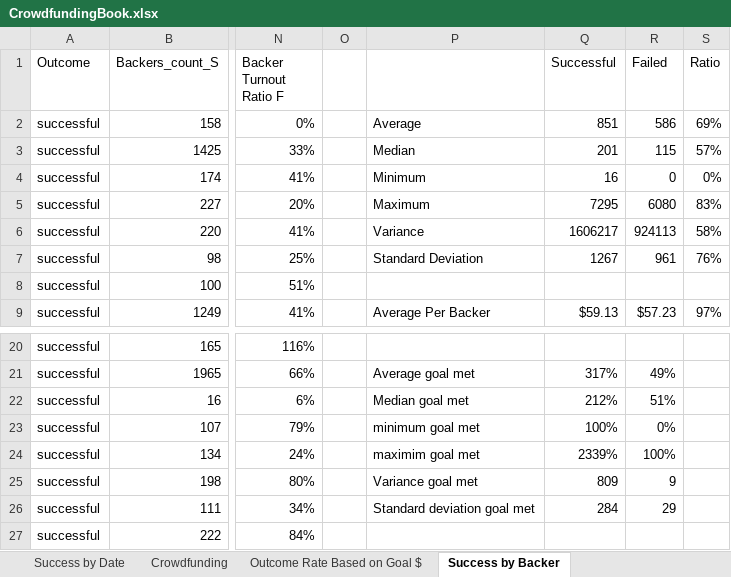
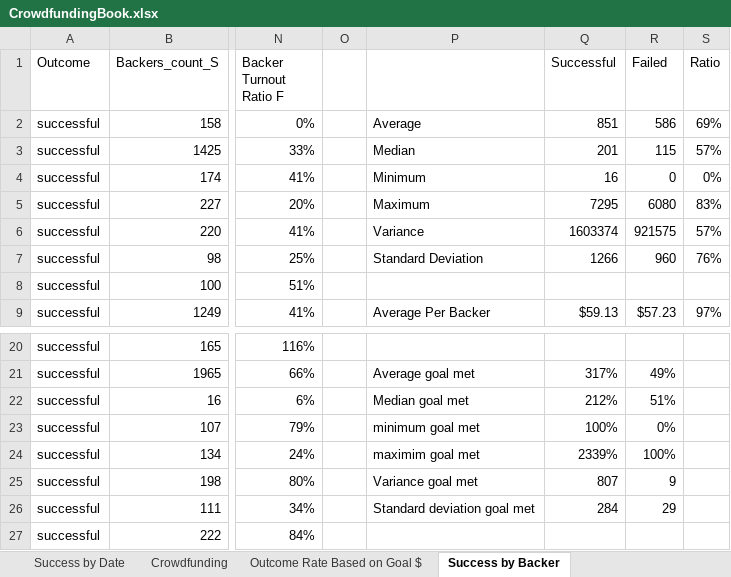
Before and after one commit to mlister3/Analysis-Crowdfunding-Excel-Workbook, an Excel workbook: xlxs_workbook_and_report/CrowdfundingBook.xlsx, sheet Success by Backer, drawn as a sheet; only a part is shown, gaps mark what is left out; values as stored, in another font and other column widths than the file's, no borders; conditional formats not drawn; the diff names each change by its address in the sheet, - before the commit and + after, or states it on an @@ line.

Commit message:
Update CrowdfundingBook.xlsx

```diff
--- a/xlxs_workbook_and_report/CrowdfundingBook.xlsx (sheet Success by Backer)
+++ b/xlxs_workbook_and_report/CrowdfundingBook.xlsx (sheet Success by Backer)
-Q6 (Successful): 1606217
+Q6 (Successful): 1603374
-R6 (Failed): 924113
+R6 (Failed): 921575
-S6 (Ratio): 58%
+S6 (Ratio): 57%
-Q7 (Successful): 1267
+Q7 (Successful): 1266
-R7 (Failed): 961
+R7 (Failed): 960
-Q25 (Successful): 809
+Q25 (Successful): 807
```
Also changed, not shown: formulas that keep their value.
